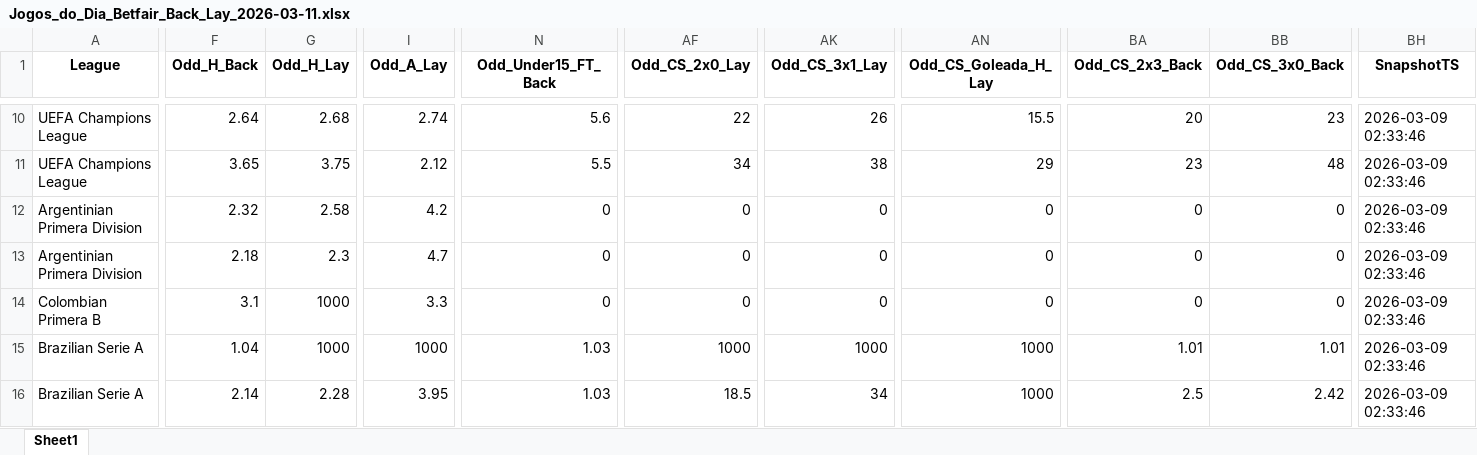
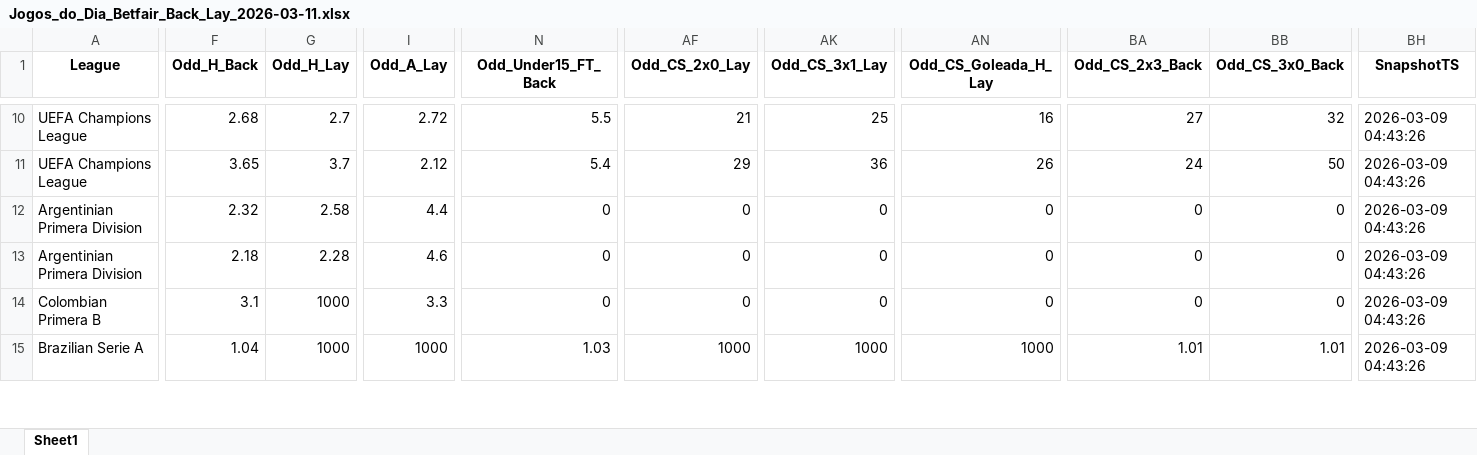
Before and after one commit to mtprado88/jogos_betfair, an Excel workbook: Jogos_do_Dia_Betfair_Back_Lay_2026-03-11.xlsx, sheet Sheet1, drawn as a sheet; only a part is shown, gaps mark what is left out; values as stored, in another font and other column widths than the file's, no borders; removed rows and columns are numbered as before the commit, all else as after; rows hold the shown columns only; the diff covers the shown part only; the diff names each change by its address in the sheet, - before the commit and + after, or states it on an @@ line.

```diff
--- a/Jogos_do_Dia_Betfair_Back_Lay_2026-03-11.xlsx (sheet Sheet1)
+++ b/Jogos_do_Dia_Betfair_Back_Lay_2026-03-11.xlsx (sheet Sheet1)
-F10 (Odd_H_Back): 2.64
+F10 (Odd_H_Back): 2.68
-G10 (Odd_H_Lay): 2.68
+G10 (Odd_H_Lay): 2.7
-I10 (Odd_A_Lay): 2.74
+I10 (Odd_A_Lay): 2.72
-N10 (Odd_Under15_FT_Back): 5.6
+N10 (Odd_Under15_FT_Back): 5.5
-AF10 (Odd_CS_2x0_Lay): 22
+AF10 (Odd_CS_2x0_Lay): 21
-AK10 (Odd_CS_3x1_Lay): 26
+AK10 (Odd_CS_3x1_Lay): 25
-AN10 (Odd_CS_Goleada_H_Lay): 15.5
+AN10 (Odd_CS_Goleada_H_Lay): 16
-BA10 (Odd_CS_2x3_Back): 20
+BA10 (Odd_CS_2x3_Back): 27
-BB10 (Odd_CS_3x0_Back): 23
+BB10 (Odd_CS_3x0_Back): 32
-BH10:BH15 (SnapshotTS): 2026-03-09 02:33:46
+BH10:BH15 (SnapshotTS): 2026-03-09 04:43:26
-G11 (Odd_H_Lay): 3.75
+G11 (Odd_H_Lay): 3.7
-N11 (Odd_Under15_FT_Back): 5.5
+N11 (Odd_Under15_FT_Back): 5.4
-AF11 (Odd_CS_2x0_Lay): 34
+AF11 (Odd_CS_2x0_Lay): 29
-AK11 (Odd_CS_3x1_Lay): 38
+AK11 (Odd_CS_3x1_Lay): 36
-AN11 (Odd_CS_Goleada_H_Lay): 29
+AN11 (Odd_CS_Goleada_H_Lay): 26
-BA11 (Odd_CS_2x3_Back): 23
+BA11 (Odd_CS_2x3_Back): 24
-BB11 (Odd_CS_3x0_Back): 48
+BB11 (Odd_CS_3x0_Back): 50
-I12 (Odd_A_Lay): 4.2
+I12 (Odd_A_Lay): 4.4
-G13 (Odd_H_Lay): 2.3
+G13 (Odd_H_Lay): 2.28
-I13 (Odd_A_Lay): 4.7
+I13 (Odd_A_Lay): 4.6
-row 16: Brazilian Serie A | 2.14 | 2.28 | 3.95 | 1.03 | 18.5 | 34 | 1000 | 2.5 | 2.42 | 2026-03-09 02:33:46
```
Also changed, not shown: 2 added rows, 1 removed row and 88 edited cells elsewhere in this sheet.
